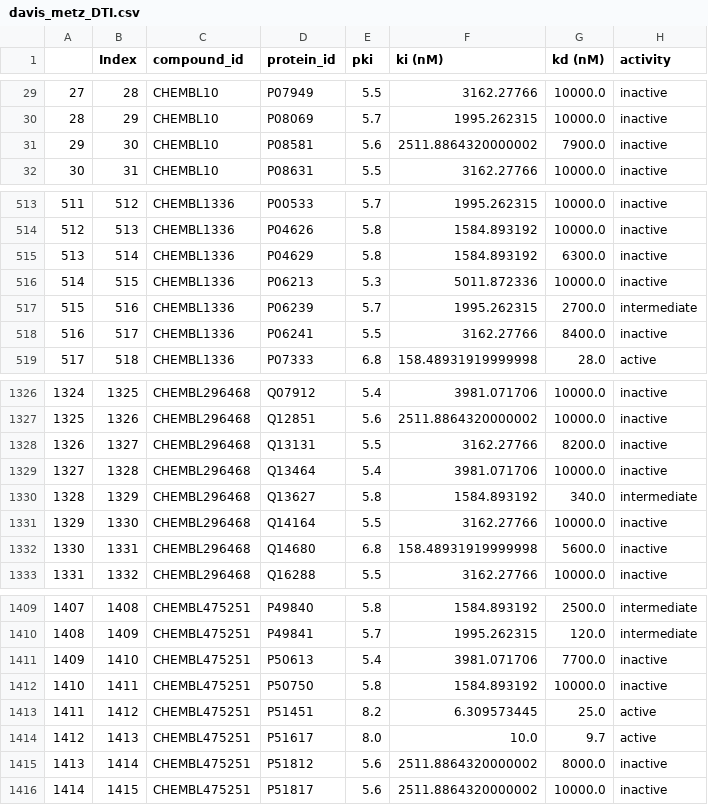
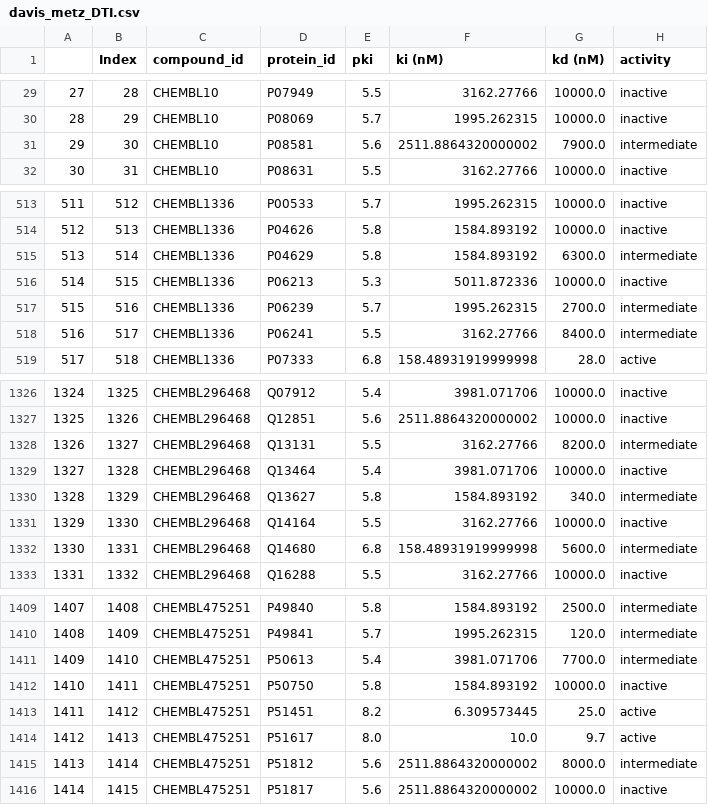
Before and after one commit to TeamSundar/dNNDR, a CSV file: val_data/davis_metz_DTI.csv, drawn as a sheet; only a part is shown, gaps mark what is left out; the diff covers the shown part only.

```diff
--- a/val_data/davis_metz_DTI.csv
+++ b/val_data/davis_metz_DTI.csv
@@ -30,3 +30,3 @@
 28,29,CHEMBL10,P08069,5.7,1995.262315,10000.0,inactive
-29,30,CHEMBL10,P08581,5.6,2511.8864320000002,7900.0,inactive
+29,30,CHEMBL10,P08581,5.6,2511.8864320000002,7900.0,intermediate
 30,31,CHEMBL10,P08631,5.5,3162.27766,10000.0,inactive
@@ -514,6 +514,6 @@
 512,513,CHEMBL1336,P04626,5.8,1584.893192,10000.0,inactive
-513,514,CHEMBL1336,P04629,5.8,1584.893192,6300.0,inactive
+513,514,CHEMBL1336,P04629,5.8,1584.893192,6300.0,intermediate
 514,515,CHEMBL1336,P06213,5.3,5011.872336,10000.0,inactive
 515,516,CHEMBL1336,P06239,5.7,1995.262315,2700.0,intermediate
-516,517,CHEMBL1336,P06241,5.5,3162.27766,8400.0,inactive
+516,517,CHEMBL1336,P06241,5.5,3162.27766,8400.0,intermediate
 517,518,CHEMBL1336,P07333,6.8,158.48931919999998,28.0,active
@@ -1327,3 +1327,3 @@
 1325,1326,CHEMBL296468,Q12851,5.6,2511.8864320000002,10000.0,inactive
-1326,1327,CHEMBL296468,Q13131,5.5,3162.27766,8200.0,inactive
+1326,1327,CHEMBL296468,Q13131,5.5,3162.27766,8200.0,intermediate
 1327,1328,CHEMBL296468,Q13464,5.4,3981.071706,10000.0,inactive
@@ -1331,3 +1331,3 @@
 1329,1330,CHEMBL296468,Q14164,5.5,3162.27766,10000.0,inactive
-1330,1331,CHEMBL296468,Q14680,6.8,158.48931919999998,5600.0,inactive
+1330,1331,CHEMBL296468,Q14680,6.8,158.48931919999998,5600.0,intermediate
 1331,1332,CHEMBL296468,Q16288,5.5,3162.27766,10000.0,inactive
@@ -1410,3 +1410,3 @@
 1408,1409,CHEMBL475251,P49841,5.7,1995.262315,120.0,intermediate
-1409,1410,CHEMBL475251,P50613,5.4,3981.071706,7700.0,inactive
+1409,1410,CHEMBL475251,P50613,5.4,3981.071706,7700.0,intermediate
 1410,1411,CHEMBL475251,P50750,5.8,1584.893192,10000.0,inactive
@@ -1414,3 +1414,3 @@
 1412,1413,CHEMBL475251,P51617,8.0,10.0,9.7,active
-1413,1414,CHEMBL475251,P51812,5.6,2511.8864320000002,8000.0,inactive
+1413,1414,CHEMBL475251,P51812,5.6,2511.8864320000002,8000.0,intermediate
 1414,1415,CHEMBL475251,P51817,5.6,2511.8864320000002,10000.0,inactive
```
Also changed, not shown: 54 edited cells elsewhere in this file.
